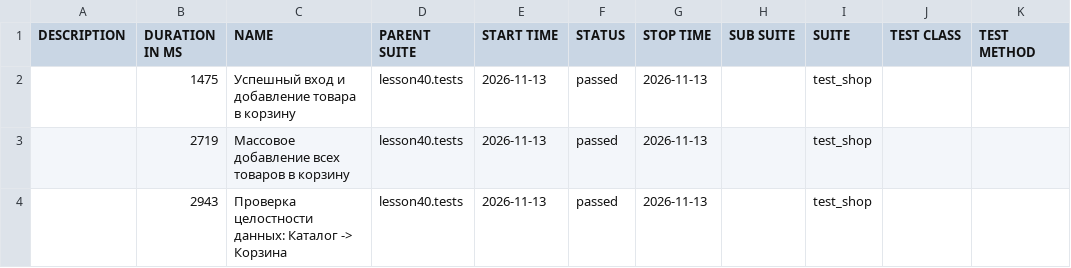
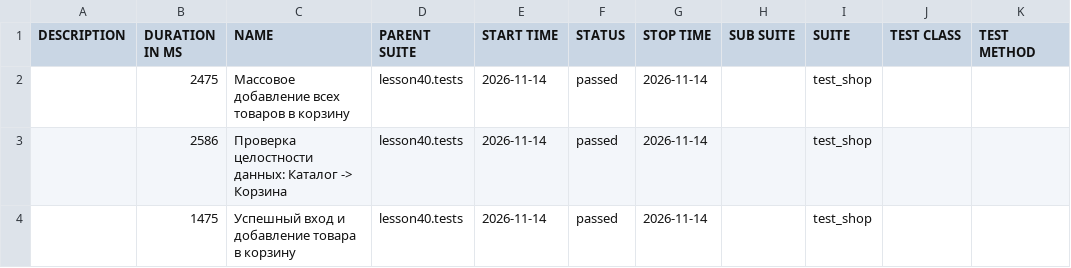
Before and after one commit to marinadieulina-droid/automation, a CSV file: data/suites.csv, drawn as a sheet.

```diff
--- a/data/suites.csv
+++ b/data/suites.csv
@@ -1,4 +1,4 @@
 "DESCRIPTION","DURATION IN MS","NAME","PARENT SUITE","START TIME","STATUS","STOP TIME","SUB SUITE","SUITE","TEST CLASS","TEST METHOD"
-"","1475","Успешный вход и добавление товара в корзину","lesson40.tests","2026-11-13","passed","2026-11-13","","test_shop","",""
-"","2719","Массовое добавление всех товаров в корзину","lesson40.tests","2026-11-13","passed","2026-11-13","","test_shop","",""
-"","2943","Проверка целостности данных: Каталог -> Корзина","lesson40.tests","2026-11-13","passed","2026-11-13","","test_shop","",""
+"","2475","Массовое добавление всех товаров в корзину","lesson40.tests","2026-11-14","passed","2026-11-14","","test_shop","",""
+"","2586","Проверка целостности данных: Каталог -> Корзина","lesson40.tests","2026-11-14","passed","2026-11-14","","test_shop","",""
+"","1475","Успешный вход и добавление товара в корзину","lesson40.tests","2026-11-14","passed","2026-11-14","","test_shop","",""
```
Also changed, not shown: 23 other files.
